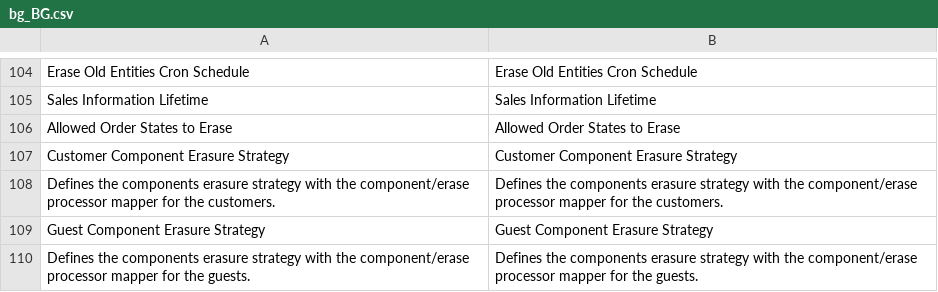
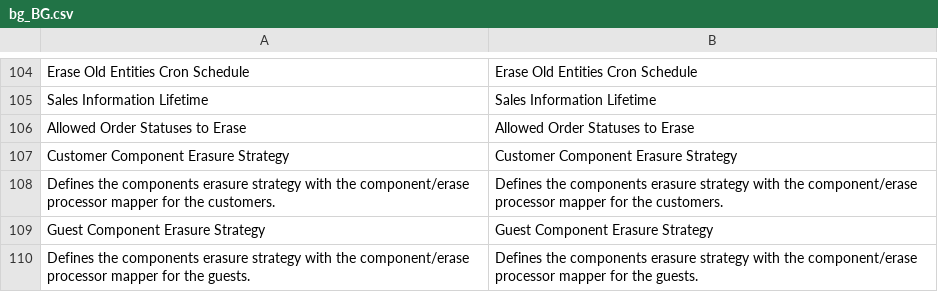
Before and after one commit to opengento/magento2-gdpr, a CSV file: i18n/bg_BG.csv, drawn as a sheet; only a part is shown, gaps mark what is left out.

Commit message:
statuses mixed with states - bugfix

```diff
--- a/i18n/bg_BG.csv
+++ b/i18n/bg_BG.csv
@@ -105,3 +105,3 @@
 "Sales Information Lifetime","Sales Information Lifetime"
-"Allowed Order States to Erase","Allowed Order States to Erase"
+"Allowed Order Statuses to Erase","Allowed Order Statuses to Erase"
 "Customer Component Erasure Strategy","Customer Component Erasure Strategy"
```
Also changed, not shown: i18n/da_DK.csv, i18n/de_DE.csv, 13 other files.
